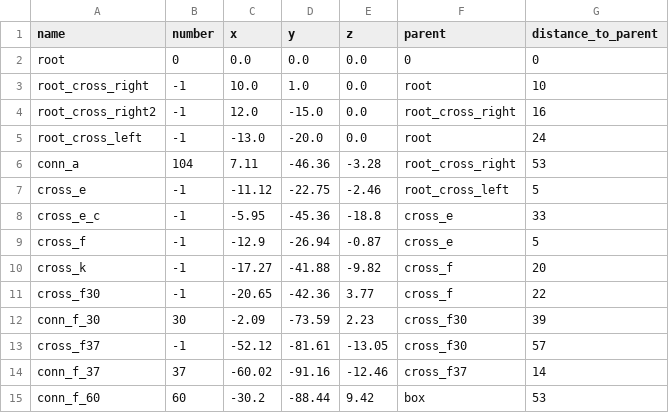
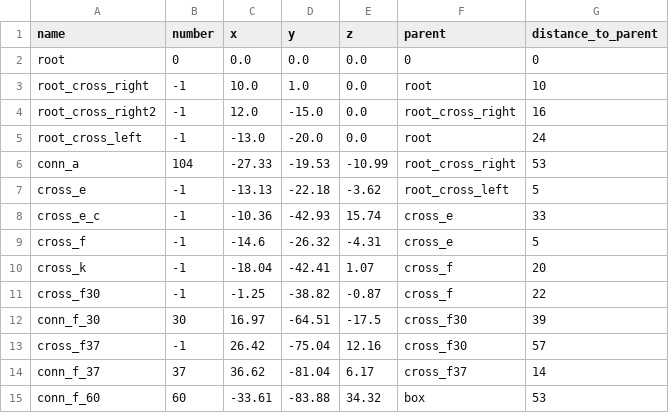
Before and after one commit to Dobiks/pos-prediction-graph, a CSV file: data_generation/mega_static.csv, drawn as a sheet; only a part is shown; the diff covers the shown part only.

```diff
--- a/data_generation/mega_static.csv
+++ b/data_generation/mega_static.csv
@@ -5,11 +5,11 @@ root_cross_right2,-1,12.0,-15.0,0.0,root_cross_right,16
 root_cross_left,-1,-13.0,-20.0,0.0,root,24
-conn_a,104,7.11,-46.36,-3.28,root_cross_right,53
-cross_e,-1,-11.12,-22.75,-2.46,root_cross_left,5
-cross_e_c,-1,-5.95,-45.36,-18.8,cross_e,33
-cross_f,-1,-12.9,-26.94,-0.87,cross_e,5
-cross_k,-1,-17.27,-41.88,-9.82,cross_f,20
-cross_f30,-1,-20.65,-42.36,3.77,cross_f,22
-conn_f_30,30,-2.09,-73.59,2.23,cross_f30,39
-cross_f37,-1,-52.12,-81.61,-13.05,cross_f30,57
-conn_f_37,37,-60.02,-91.16,-12.46,cross_f37,14
-conn_f_60,60,-30.2,-88.44,9.42,box,53
+conn_a,104,-27.33,-19.53,-10.99,root_cross_right,53
+cross_e,-1,-13.13,-22.18,-3.62,root_cross_left,5
+cross_e_c,-1,-10.36,-42.93,15.74,cross_e,33
+cross_f,-1,-14.6,-26.32,-4.31,cross_e,5
+cross_k,-1,-18.04,-42.41,1.07,cross_f,20
+cross_f30,-1,-1.25,-38.82,-0.87,cross_f,22
+conn_f_30,30,16.97,-64.51,-17.5,cross_f30,39
+cross_f37,-1,26.42,-75.04,12.16,cross_f30,57
+conn_f_37,37,36.62,-81.04,6.17,cross_f37,14
+conn_f_60,60,-33.61,-83.88,34.32,box,53
```
Also changed, not shown: 54 edited cells elsewhere in this file, data_generation/mega_randomized.csv, data_generation/qcqp.csv, 27 other files.
